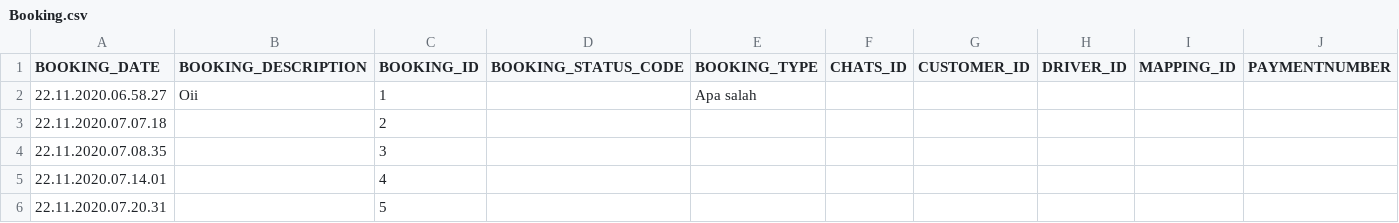
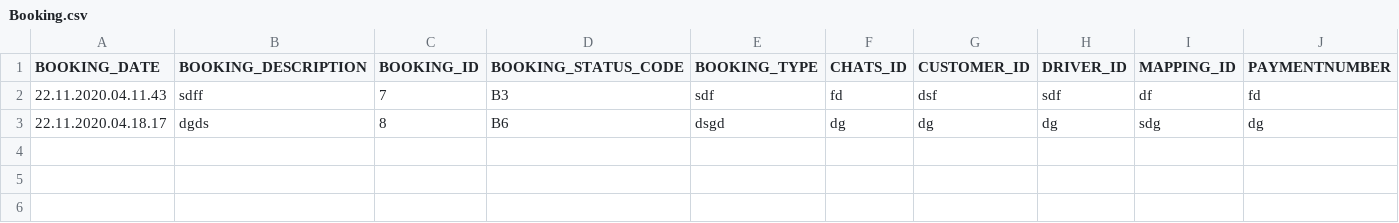
Before and after one commit to sejarasakura/DSA-Group-3-Assignment, a CSV file: WebApplication/data/Booking.csv, drawn as a sheet.

```diff
--- a/WebApplication/data/Booking.csv
+++ b/WebApplication/data/Booking.csv
@@ -1,6 +1,3 @@
 BOOKING_DATE,BOOKING_DESCRIPTION,BOOKING_ID,BOOKING_STATUS_CODE,BOOKING_TYPE,CHATS_ID,CUSTOMER_ID,DRIVER_ID,MAPPING_ID,PAYMENTNUMBER
-22.11.2020.06.58.27,Oii,1,,Apa salah,,,,,
-22.11.2020.07.07.18,,2,,,,,,,
-22.11.2020.07.08.35,,3,,,,,,,
-22.11.2020.07.14.01,,4,,,,,,,
-22.11.2020.07.20.31,,5,,,,,,,
+22.11.2020.04.11.43,sdff,7,B3,sdf,fd,dsf,sdf,df,fd
+22.11.2020.04.18.17,dgds,8,B6,dsgd,dg,dg,dg,sdg,dg
```
Also changed, not shown: WebApplication/data/Customer.csv, WebApplication/data/IDManager.csv, 21 other files.
